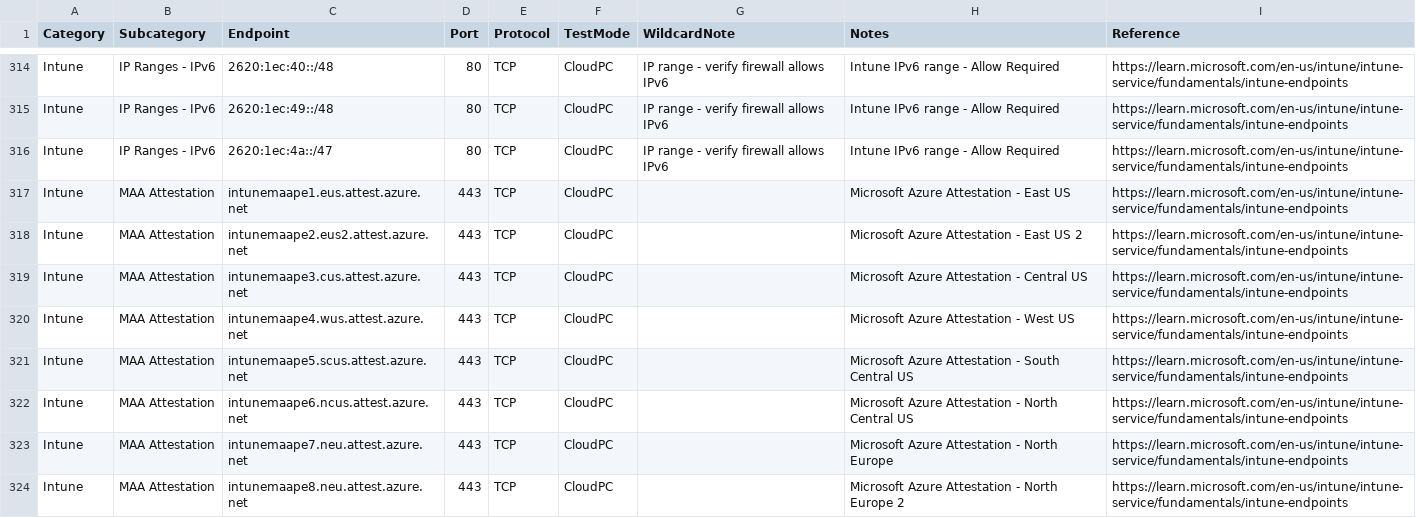
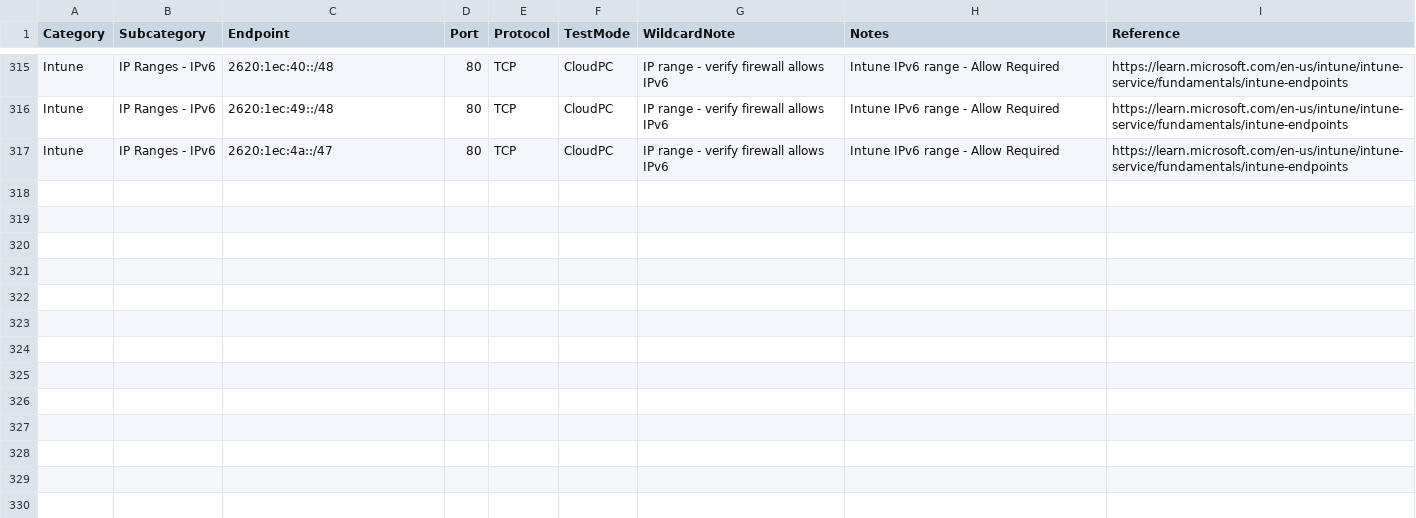
Before and after one commit to bowkercloud/cloud-endpoint-network-health-check, a CSV file: Endpoints.csv, drawn as a sheet; only a part is shown, gaps mark what is left out; removed rows and columns are numbered as before the commit, all else as after; the diff covers the shown part only; the diff names each change by its address in the sheet, - before the commit and + after, or states it on an @@ line.

```diff
--- a/Endpoints.csv
+++ b/Endpoints.csv
-row 317: Intune | MAA Attestation | intunemaape1.eus.attest.azure.net | 443 | TCP | CloudPC |  | Microsoft Azure Attestation - East US | https://learn.microsoft.com/en-us/intune/intune-service/fundamentals/intune-endpoints
-row 318: Intune | MAA Attestation | intunemaape2.eus2.attest.azure.net | 443 | TCP | CloudPC |  | Microsoft Azure Attestation - East US 2 | https://learn.microsoft.com/en-us/intune/intune-service/fundamentals/intune-endpoints
-row 319: Intune | MAA Attestation | intunemaape3.cus.attest.azure.net | 443 | TCP | CloudPC |  | Microsoft Azure Attestation - Central US | https://learn.microsoft.com/en-us/intune/intune-service/fundamentals/intune-endpoints
-row 320: Intune | MAA Attestation | intunemaape4.wus.attest.azure.net | 443 | TCP | CloudPC |  | Microsoft Azure Attestation - West US | https://learn.microsoft.com/en-us/intune/intune-service/fundamentals/intune-endpoints
-row 321: Intune | MAA Attestation | intunemaape5.scus.attest.azure.net | 443 | TCP | CloudPC |  | Microsoft Azure Attestation - South Central US | https://learn.microsoft.com/en-us/intune/intune-service/fundamentals/intune-endpoints
-row 322: Intune | MAA Attestation | intunemaape6.ncus.attest.azure.net | 443 | TCP | CloudPC |  | Microsoft Azure Attestation - North Central US | https://learn.microsoft.com/en-us/intune/intune-service/fundamentals/intune-endpoints
-row 323: Intune | MAA Attestation | intunemaape7.neu.attest.azure.net | 443 | TCP | CloudPC |  | Microsoft Azure Attestation - North Europe | https://learn.microsoft.com/en-us/intune/intune-service/fundamentals/intune-endpoints
-row 324: Intune | MAA Attestation | intunemaape8.neu.attest.azure.net | 443 | TCP | CloudPC |  | Microsoft Azure Attestation - North Europe 2 | https://learn.microsoft.com/en-us/intune/intune-service/fundamentals/intune-endpoints
```
Also changed, not shown: 1 added row, 8 removed rows and 5 edited cells elsewhere in this file, 1 other file.
